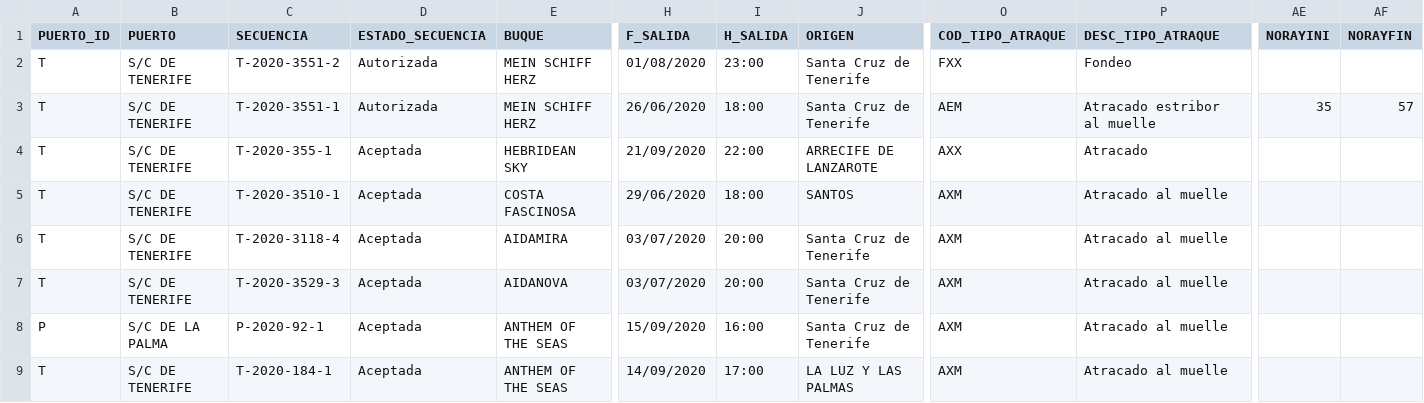
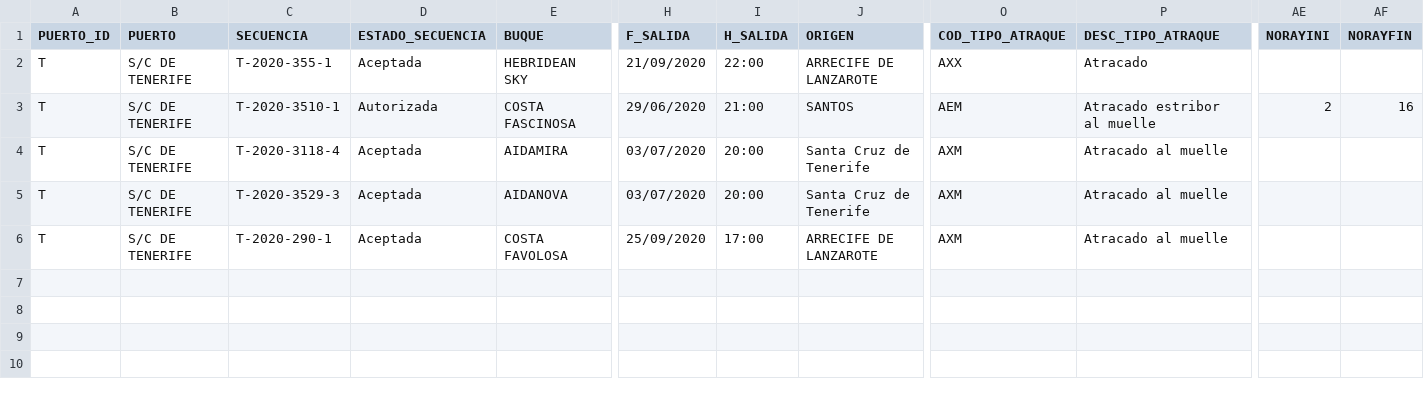
Before and after one commit to Robaina/crucerosTenerife, a CSV file: crucerosprevistos_Tenerife.csv, drawn as a sheet; only a part is shown, gaps mark what is left out; removed rows and columns are numbered as before the commit, all else as after; rows hold the shown columns only; the diff names each change by its address in the sheet, - before the commit and + after, or states it on an @@ line.

Commit message:
"Update data"

```diff
--- a/crucerosprevistos_Tenerife.csv
+++ b/crucerosprevistos_Tenerife.csv
-row 2: T | S/C DE TENERIFE | T-2020-3551-2 | Autorizada | MEIN SCHIFF HERZ | 01/08/2020 | 23:00 | Santa Cruz de Tenerife | FXX | Fondeo
-row 3: T | S/C DE TENERIFE | T-2020-3551-1 | Autorizada | MEIN SCHIFF HERZ | 26/06/2020 | 18:00 | Santa Cruz de Tenerife | AEM | Atracado estribor al muelle | 35 | 57
-D3 (ESTADO_SECUENCIA): Aceptada
+D3 (ESTADO_SECUENCIA): Autorizada
-I3 (H_SALIDA): 18:00
+I3 (H_SALIDA): 21:00
-O3 (COD_TIPO_ATRAQUE): AXM
+O3 (COD_TIPO_ATRAQUE): AEM
-P3 (DESC_TIPO_ATRAQUE): Atracado al muelle
+P3 (DESC_TIPO_ATRAQUE): Atracado estribor al muelle
-AE3 (NORAYINI): (empty)
+AE3 (NORAYINI): 2
-AF3 (NORAYFIN): (empty)
+AF3 (NORAYFIN): 16
-row 8: P | S/C DE LA PALMA | P-2020-92-1 | Aceptada | ANTHEM OF THE SEAS | 15/09/2020 | 16:00 | Santa Cruz de Tenerife | AXM | Atracado al muelle
-row 9: T | S/C DE TENERIFE | T-2020-184-1 | Aceptada | ANTHEM OF THE SEAS | 14/09/2020 | 17:00 | LA LUZ Y LAS PALMAS | AXM | Atracado al muelle
+row 6: T | S/C DE TENERIFE | T-2020-290-1 | Aceptada | COSTA FAVOLOSA | 25/09/2020 | 17:00 | ARRECIFE DE LANZAROTE | AXM | Atracado al muelle
```
